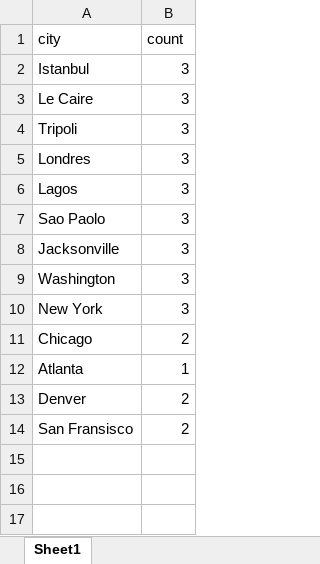
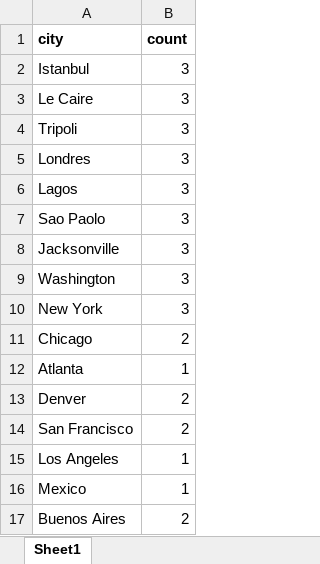
Before and after one commit to pierrecattin/pandemic-legacy, an Excel workbook: data/all_cards.xlsx, sheet Sheet1, drawn as a sheet; values as stored, in another font and other column widths than the file's, no borders; the diff names each change by its address in the sheet, - before the commit and + after, or states it on an @@ line.

Commit message:
update cities

```diff
--- a/data/all_cards.xlsx (sheet Sheet1)
+++ b/data/all_cards.xlsx (sheet Sheet1)
-A1:B1 bold: off
+A1:B1 bold: on
-A14 (city): San Fransisco
+A14 (city): San Francisco
+row 15: Los Angeles | 1
+row 16: Mexico | 1
+row 17: Buenos Aires | 2
```
